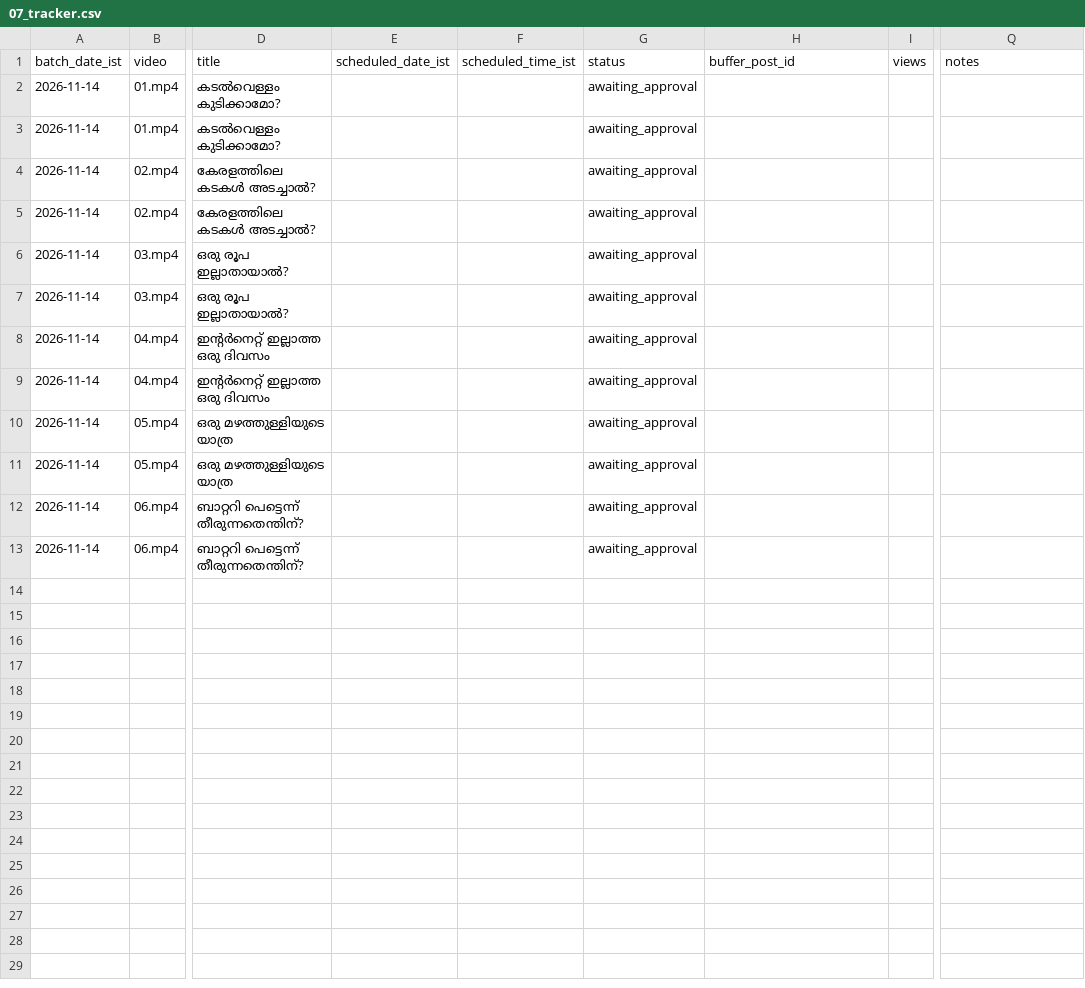
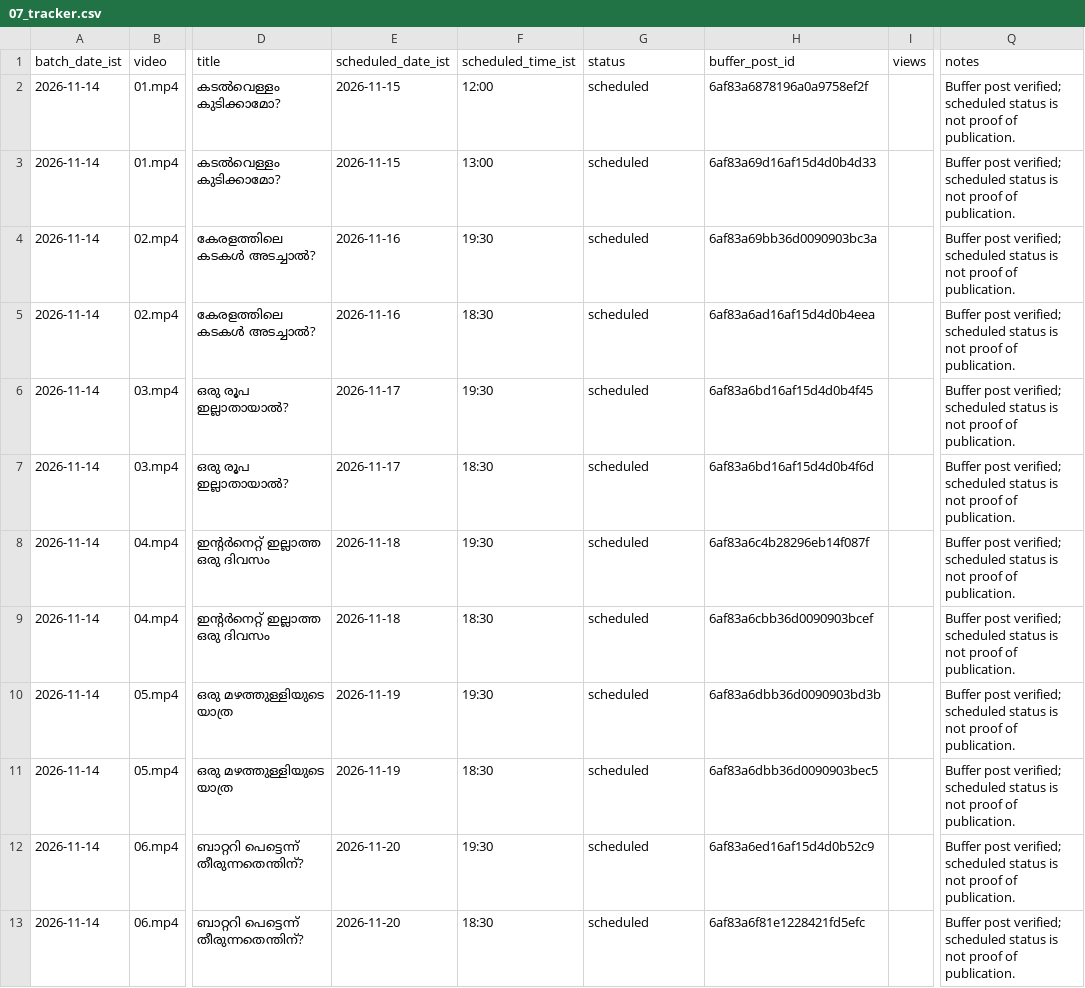
Before and after one commit to irahees/daily-malayalam-stickman, a CSV file: tracking/07_tracker.csv, drawn as a sheet; only a part is shown, gaps mark what is left out; the diff names each change by its address in the sheet, - before the commit and + after, or states it on an @@ line.

```diff
--- a/tracking/07_tracker.csv
+++ b/tracking/07_tracker.csv
-E2:E3 (scheduled_date_ist): (empty)
+E2:E3 (scheduled_date_ist): 2026-11-15
-F2 (scheduled_time_ist): (empty)
+F2 (scheduled_time_ist): 12:00
-G2:G13 (status): awaiting_approval
+G2:G13 (status): scheduled
-H2 (buffer_post_id): (empty)
+H2 (buffer_post_id): 6af83a6878196a0a9758ef2f
-Q2:Q13 (notes): (empty)
+Q2:Q13 (notes): Buffer post verified; scheduled status is not proof of publication.
-F3 (scheduled_time_ist): (empty)
+F3 (scheduled_time_ist): 13:00
-H3 (buffer_post_id): (empty)
+H3 (buffer_post_id): 6af83a69d16af15d4d0b4d33
-E4:E5 (scheduled_date_ist): (empty)
+E4:E5 (scheduled_date_ist): 2026-11-16
-F4 (scheduled_time_ist): (empty)
+F4 (scheduled_time_ist): 19:30
-H4 (buffer_post_id): (empty)
+H4 (buffer_post_id): 6af83a69bb36d0090903bc3a
-F5 (scheduled_time_ist): (empty)
+F5 (scheduled_time_ist): 18:30
-H5 (buffer_post_id): (empty)
+H5 (buffer_post_id): 6af83a6ad16af15d4d0b4eea
-E6:E7 (scheduled_date_ist): (empty)
+E6:E7 (scheduled_date_ist): 2026-11-17
-F6 (scheduled_time_ist): (empty)
+F6 (scheduled_time_ist): 19:30
-H6 (buffer_post_id): (empty)
+H6 (buffer_post_id): 6af83a6bd16af15d4d0b4f45
-F7 (scheduled_time_ist): (empty)
+F7 (scheduled_time_ist): 18:30
-H7 (buffer_post_id): (empty)
+H7 (buffer_post_id): 6af83a6bd16af15d4d0b4f6d
-E8:E9 (scheduled_date_ist): (empty)
+E8:E9 (scheduled_date_ist): 2026-11-18
-F8 (scheduled_time_ist): (empty)
+F8 (scheduled_time_ist): 19:30
-H8 (buffer_post_id): (empty)
+H8 (buffer_post_id): 6af83a6c4b28296eb14f087f
-F9 (scheduled_time_ist): (empty)
+F9 (scheduled_time_ist): 18:30
-H9 (buffer_post_id): (empty)
+H9 (buffer_post_id): 6af83a6cbb36d0090903bcef
-E10:E11 (scheduled_date_ist): (empty)
+E10:E11 (scheduled_date_ist): 2026-11-19
-F10 (scheduled_time_ist): (empty)
+F10 (scheduled_time_ist): 19:30
-H10 (buffer_post_id): (empty)
+H10 (buffer_post_id): 6af83a6dbb36d0090903bd3b
-F11 (scheduled_time_ist): (empty)
+F11 (scheduled_time_ist): 18:30
-H11 (buffer_post_id): (empty)
+H11 (buffer_post_id): 6af83a6dbb36d0090903bec5
-E12:E13 (scheduled_date_ist): (empty)
+E12:E13 (scheduled_date_ist): 2026-11-20
-F12 (scheduled_time_ist): (empty)
+F12 (scheduled_time_ist): 19:30
-H12 (buffer_post_id): (empty)
+H12 (buffer_post_id): 6af83a6ed16af15d4d0b52c9
-F13 (scheduled_time_ist): (empty)
+F13 (scheduled_time_ist): 18:30
-H13 (buffer_post_id): (empty)
+H13 (buffer_post_id): 6af83a6f81e1228421fd5efc
```
